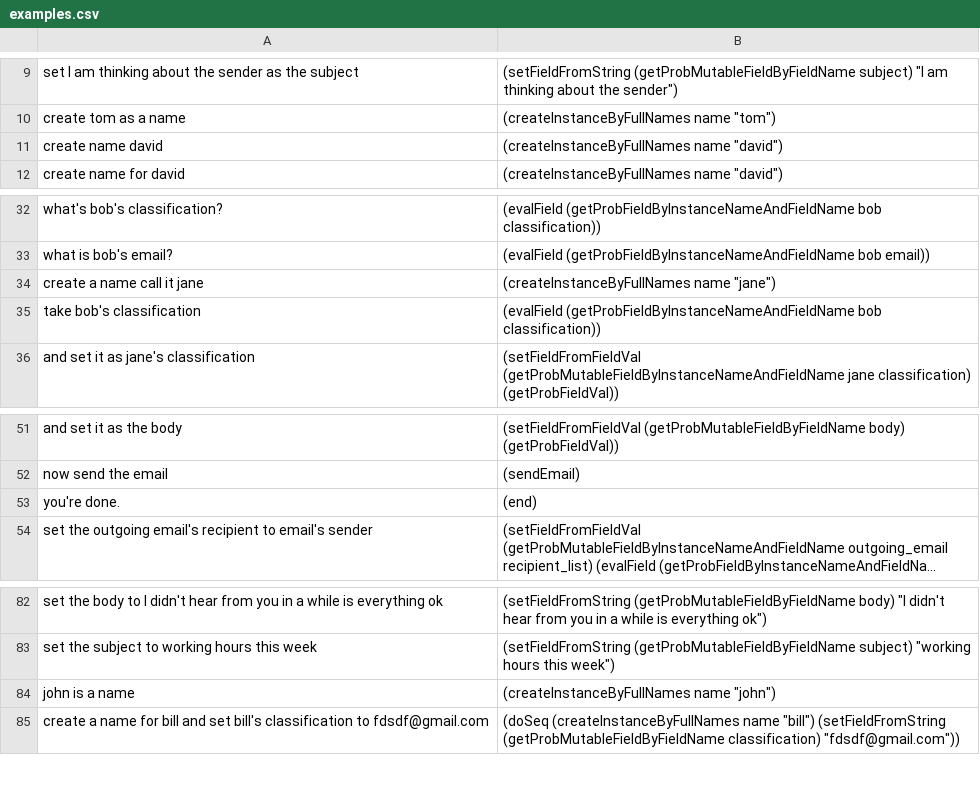
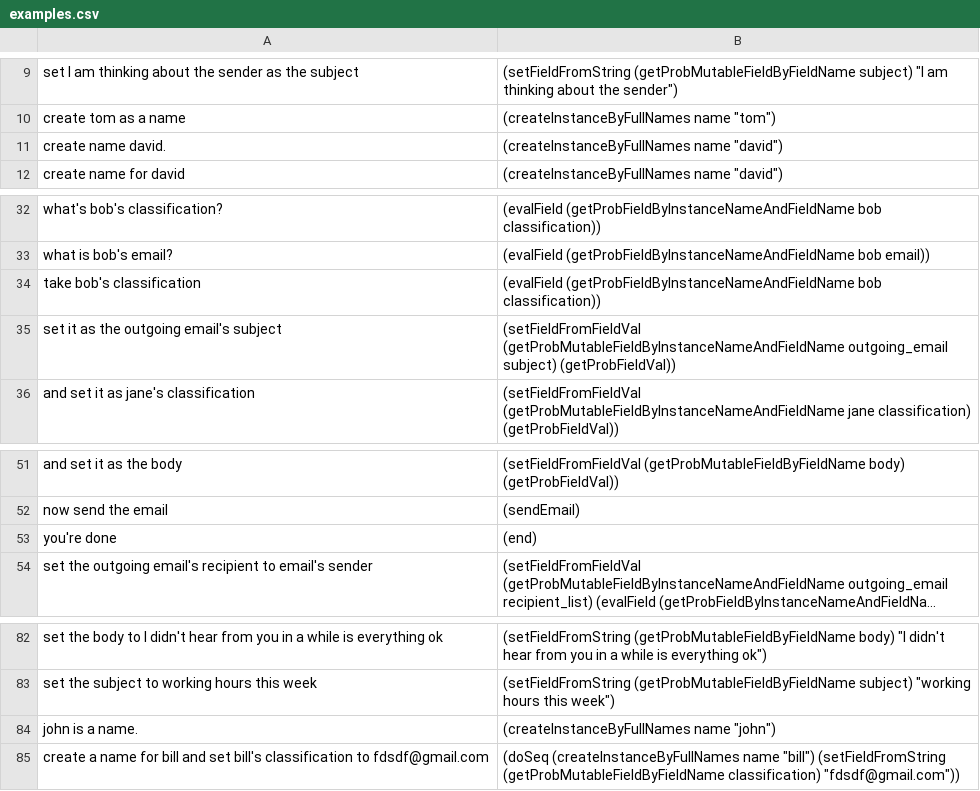
Before and after one commit to azariaa/InstructableServer, a CSV file: data/examples.csv, drawn as a sheet; only a part is shown, gaps mark what is left out; long unchanged cells end in …; removed rows and columns are numbered as before the commit, all else as after; the diff names each change by its address in the sheet, - before the commit and + after, or states it on an @@ line.

```diff
--- a/data/examples.csv
+++ b/data/examples.csv
-A11: create name david
+A11: create name david.
-row 34: create a name call it jane | (createInstanceByFullNames name "jane")
+row 35: set it as the outgoing email's subject | (setFieldFromFieldVal (getProbMutableFieldByInstanceNameAndFieldName outgoing_email subject) (getProbFieldVal))
-A53: you're done.
+A53: you're done
-A84: john is a name
+A84: john is a name.
```
Also changed, not shown: 4 other files.
